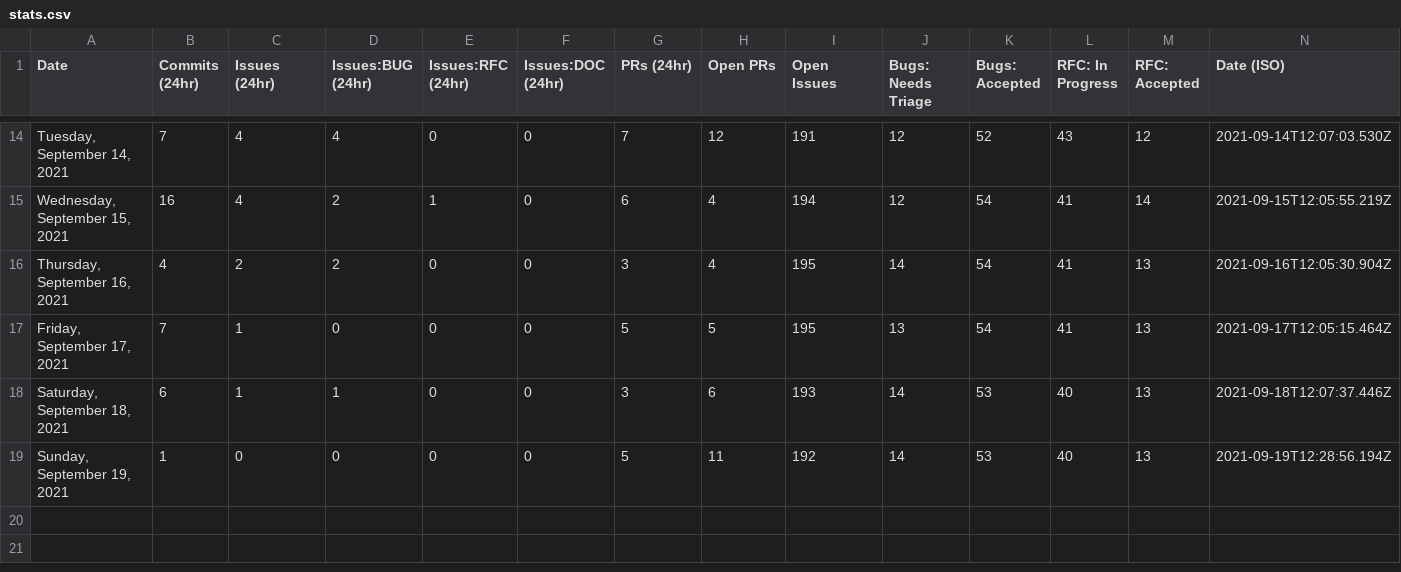
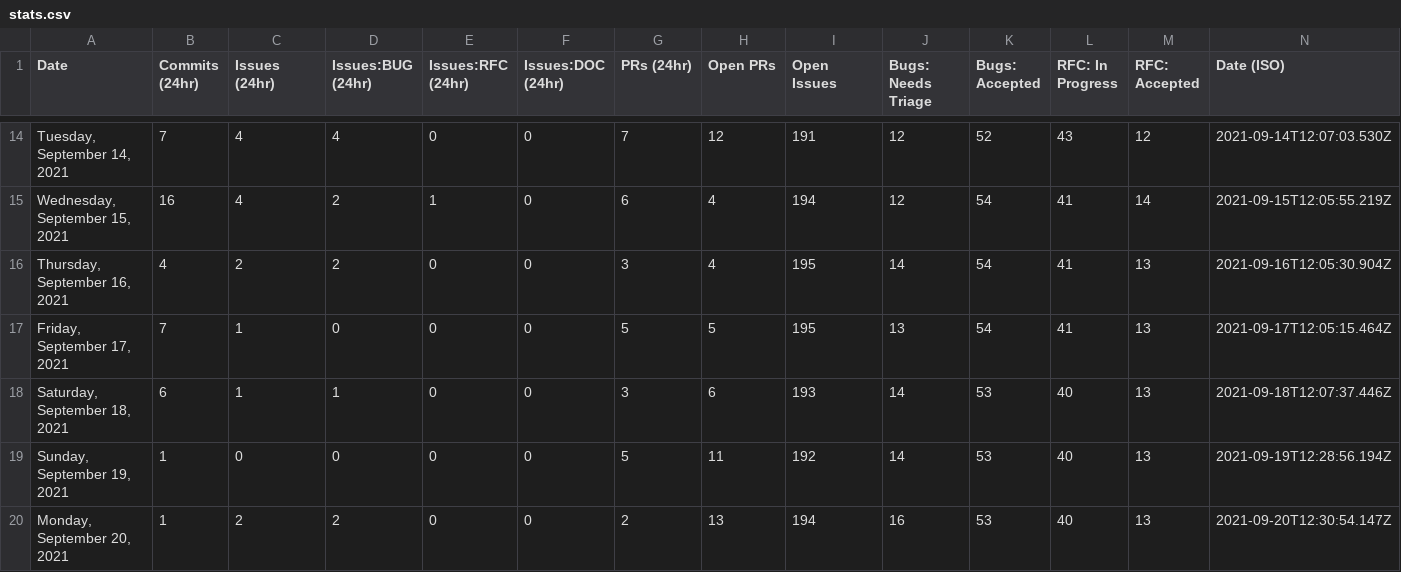
Before and after one commit to withastro/astro, a CSV file: scripts/stats/stats.csv, drawn as a sheet; only a part is shown, gaps mark what is left out.

```diff
--- a/scripts/stats/stats.csv
+++ b/scripts/stats/stats.csv
@@ -19 +19,2 @@ Date,Commits (24hr),Issues (24hr),Issues:BUG (24hr),Issues:RFC (24hr),Issues:DOC
 "Sunday, September 19, 2021",1,0,0,0,0,5,11,192,14,53,40,13,"2021-09-19T12:28:56.194Z"
+"Monday, September 20, 2021",1,2,2,0,0,2,13,194,16,53,40,13,"2021-09-20T12:30:54.147Z"
```
